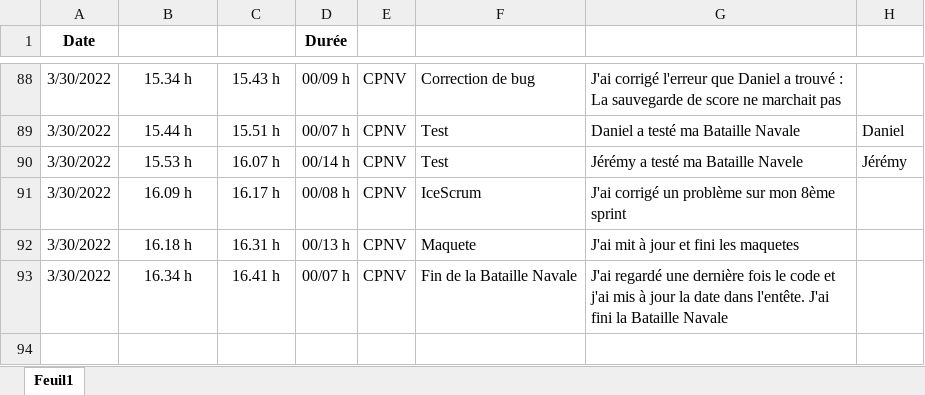
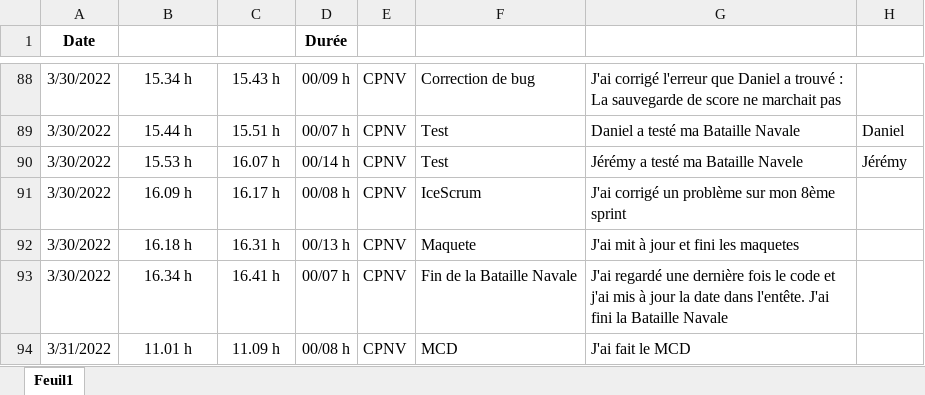
Before and after one commit to JoaoSantos129/BatailleNavale, an Excel workbook: Journaux/JournalDeTravail.xlsx, sheet Feuil1, drawn as a sheet; only a part is shown, gaps mark what is left out; values as stored, in another font and other column widths than the file's, no borders; conditional formats and table styles not drawn; the diff names each change by its address in the sheet, - before the commit and + after, or states it on an @@ line.

```diff
--- a/Journaux/JournalDeTravail.xlsx (sheet Feuil1)
+++ b/Journaux/JournalDeTravail.xlsx (sheet Feuil1)
+row 94: 3/31/2022 | 11.01 h | 11.09 h | 00/08 h | CPNV | MCD | J'ai fait le MCD
```
Also changed, not shown: 1 other file.
